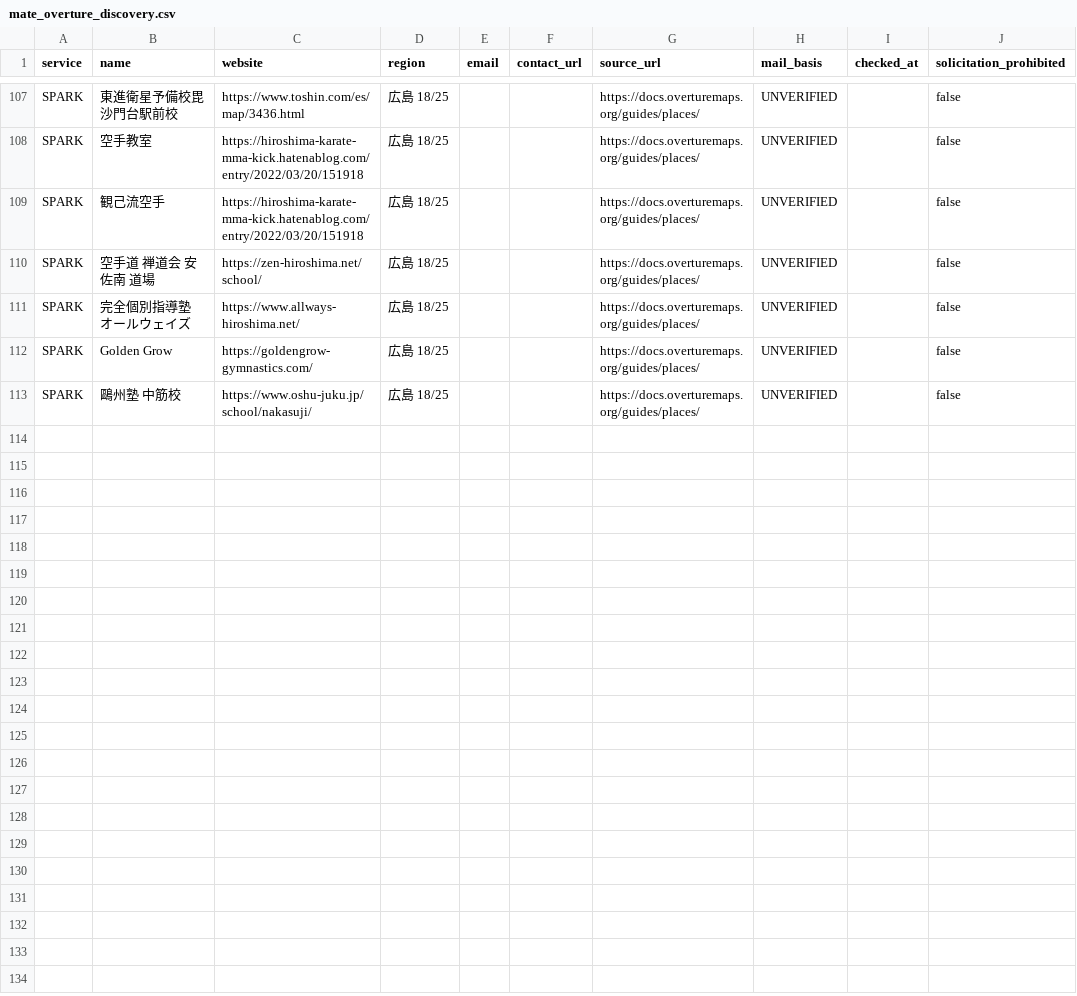
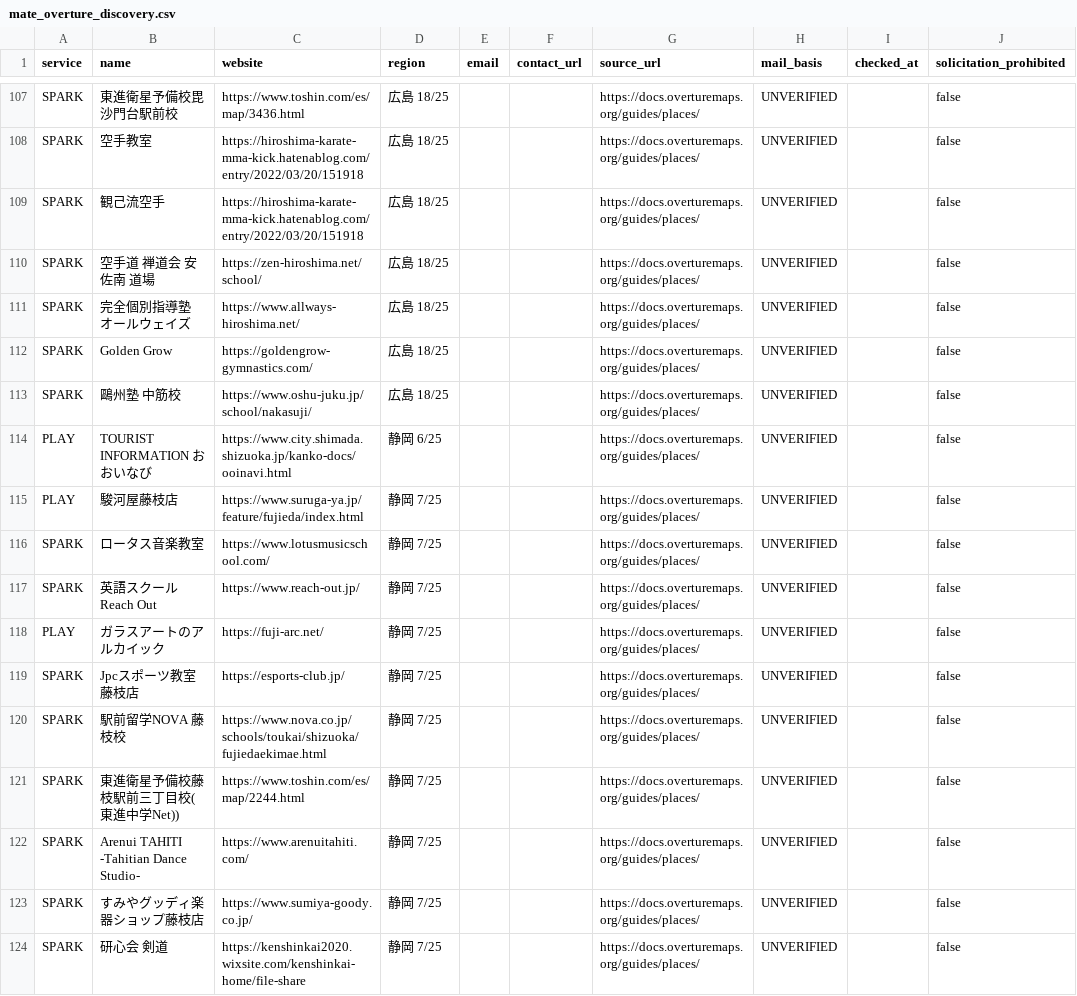
Before and after one commit to kosuke-saito0807/mate, a CSV file: data/mate_overture_discovery.csv, drawn as a sheet; only a part is shown, gaps mark what is left out.

```diff
--- a/data/mate_overture_discovery.csv
+++ b/data/mate_overture_discovery.csv
@@ -113 +113,12 @@ SPARK,Golden Grow,https://goldengrow-gymnastics.com/,広島 18/25,,,https://docs
 SPARK,鷗州塾 中筋校,https://www.oshu-juku.jp/school/nakasuji/,広島 18/25,,,https://docs.overturemaps.org/guides/places/,UNVERIFIED,,false
+PLAY,TOURIST INFORMATION おおいなび,https://www.city.shimada.shizuoka.jp/kanko-docs/ooinavi.html,静岡 6/25,,,https://docs.overturemaps.org/guides/places/,UNVERIFIED,,false
+PLAY,駿河屋藤枝店,https://www.suruga-ya.jp/feature/fujieda/index.html,静岡 7/25,,,https://docs.overturemaps.org/guides/places/,UNVERIFIED,,false
+SPARK,ロータス音楽教室,https://www.lotusmusicschool.com/,静岡 7/25,,,https://docs.overturemaps.org/guides/places/,UNVERIFIED,,false
+SPARK,英語スクール　Reach Out,https://www.reach-out.jp/,静岡 7/25,,,https://docs.overturemaps.org/guides/places/,UNVERIFIED,,false
+PLAY,ガラスアートのアルカイック,https://fuji-arc.net/,静岡 7/25,,,https://docs.overturemaps.org/guides/places/,UNVERIFIED,,false
+SPARK,Jpcスポーツ教室 藤枝店,https://esports-club.jp/,静岡 7/25,,,https://docs.overturemaps.org/guides/places/,UNVERIFIED,,false
+SPARK,駅前留学NOVA 藤枝校,https://www.nova.co.jp/schools/toukai/shizuoka/fujiedaekimae.html,静岡 7/25,,,https://docs.overturemaps.org/guides/places/,UNVERIFIED,,false
+SPARK,東進衛星予備校藤枝駅前三丁目校(東進中学Net)),https://www.toshin.com/es/map/2244.html,静岡 7/25,,,https://docs.overturemaps.org/guides/places/,UNVERIFIED,,false
+SPARK,Arenui TAHITI -Tahitian Dance Studio-,https://www.arenuitahiti.com/,静岡 7/25,,,https://docs.overturemaps.org/guides/places/,UNVERIFIED,,false
+SPARK,すみやグッディ楽器ショップ藤枝店,https://www.sumiya-goody.co.jp/,静岡 7/25,,,https://docs.overturemaps.org/guides/places/,UNVERIFIED,,false
+SPARK,研心会　剣道,https://kenshinkai2020.wixsite.com/kenshinkai-home/file-share,静岡 7/25,,,https://docs.overturemaps.org/guides/places/,UNVERIFIED,,false
```
Also changed, not shown: data/mate_overture_recent.csv.
